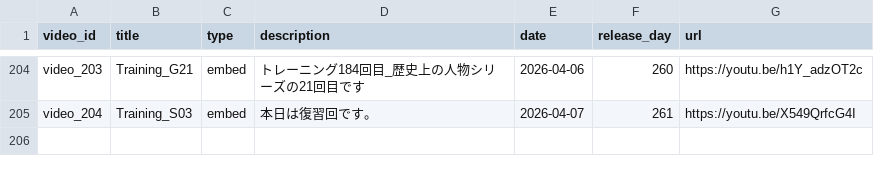
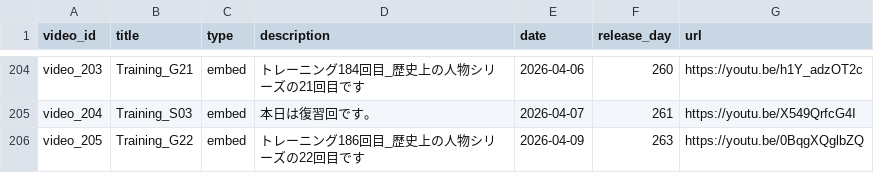
Before and after one commit to boost-ogawa/english-booster, a CSV file: videos.csv, drawn as a sheet; only a part is shown, gaps mark what is left out; the diff names each change by its address in the sheet, - before the commit and + after, or states it on an @@ line.

Commit message:
Add video

```diff
--- a/videos.csv
+++ b/videos.csv
+row 206: video_205 | Training_G22 | embed | トレーニング186回目_歴史上の人物シリーズの22回目です | 2026-04-09 | 263 | https://youtu.be/0BqgXQglbZQ
```
